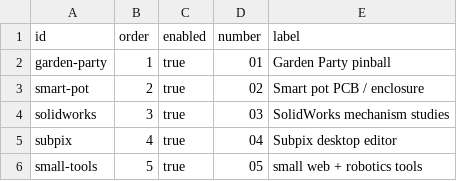
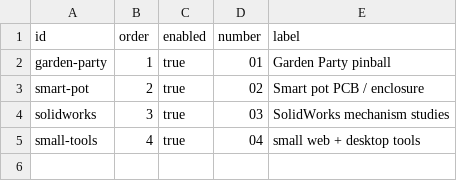
Before and after one commit to Chrissyuh/christopher-portfolio, a CSV file: docs/google-sheet-template/CurrentStack.csv, drawn as a sheet.

```diff
--- a/docs/google-sheet-template/CurrentStack.csv
+++ b/docs/google-sheet-template/CurrentStack.csv
@@ -4,3 +4,2 @@
 "solidworks","3","true","03","SolidWorks mechanism studies"
-"subpix","4","true","04","Subpix desktop editor"
-"small-tools","5","true","05","small web + robotics tools"
+"small-tools","4","true","04","small web + desktop tools"
```
Also changed, not shown: docs/google-sheet-template/MainProjects.csv, docs/google-sheet-template/Meta.csv, 9 other files.
